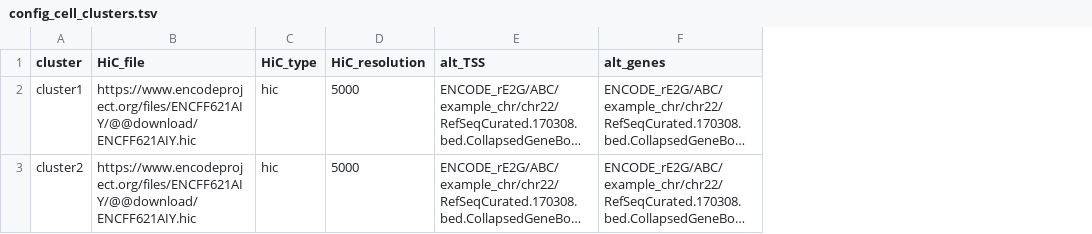
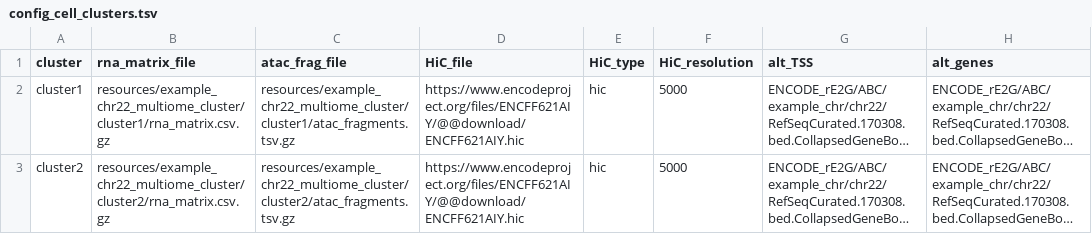
Before and after one commit to EngreitzLab/sc-E2G, a TSV file: config/config_cell_clusters.tsv, drawn as a sheet; long unchanged cells end in …; the diff names each change by its address in the sheet, - before the commit and + after, or states it on an @@ line.

Commit message:
Start the scE2G pipeline from cell cluster level data

```diff
--- a/config/config_cell_clusters.tsv
+++ b/config/config_cell_clusters.tsv
+column B (rna_matrix_file), rows 2-3: resources/example_chr22_multiome_cluster/cluster1/rna_matrix.csv.gz | resources/example_chr22_multiome_cluster/cluster2/rna_matrix.csv.gz
+column C (atac_frag_file), rows 2-3: resources/example_chr22_multiome_cluster/cluster1/atac_fragments.tsv.gz | resources/example_chr22_multiome_cluster/cluster2/atac_fragments.tsv.gz
```
Also changed, not shown: 35 other files.
